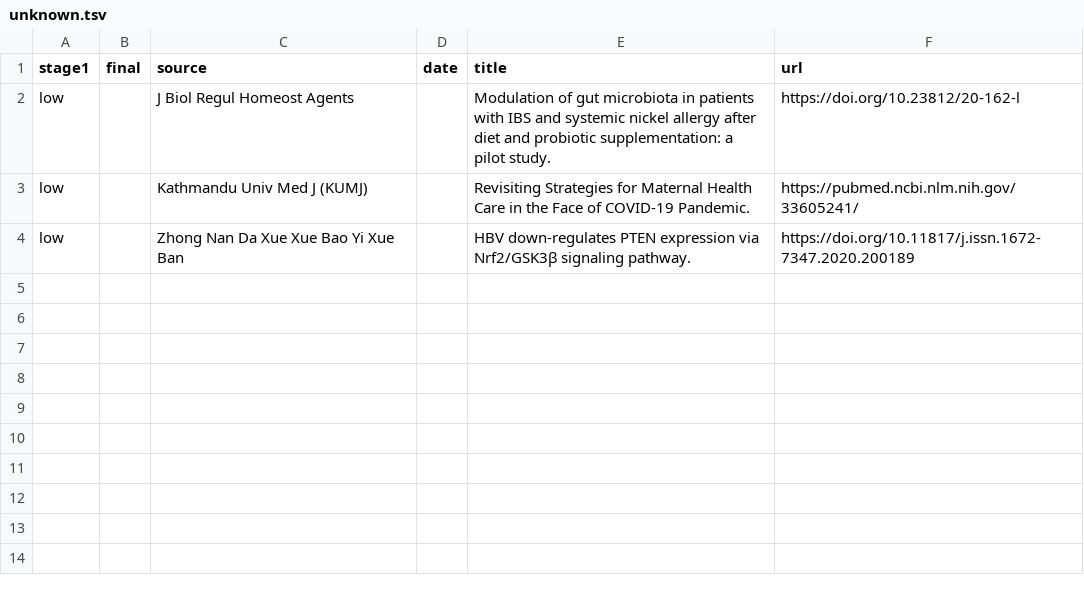
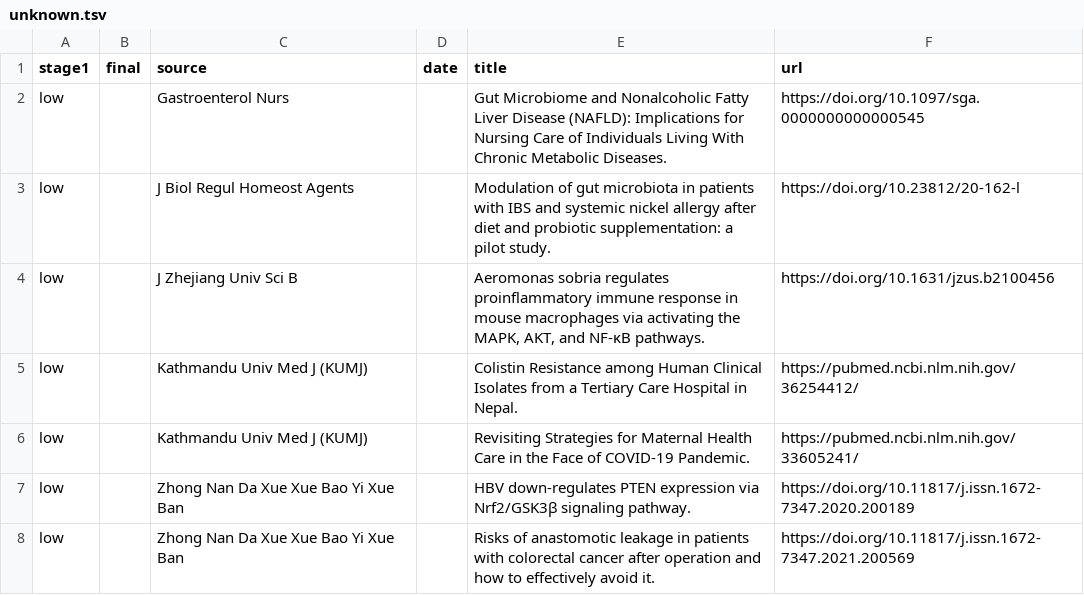
Before and after one commit to marveloushaotian/trawl, a TSV file: data/archive/screened/unknown.tsv, drawn as a sheet; the diff names each change by its address in the sheet, - before the commit and + after, or states it on an @@ line.

Commit message:
trawl archive: 2021-01

```diff
--- a/data/archive/screened/unknown.tsv
+++ b/data/archive/screened/unknown.tsv
+row 2: low |  | Gastroenterol Nurs |  | Gut Microbiome and Nonalcoholic Fatty Liver Disease (NAFLD): Implications for Nursing Care of Individuals Living With Chronic Metabolic Diseases. | https://doi.org/10.1097/sga.0000000000000545
+row 4: low |  | J Zhejiang Univ Sci B |  | Aeromonas sobria regulates proinflammatory immune response in mouse macrophages via activating the MAPK, AKT, and NF-κB pathways. | https://doi.org/10.1631/jzus.b2100456
+row 5: low |  | Kathmandu Univ Med J (KUMJ) |  | Colistin Resistance among Human Clinical Isolates from a Tertiary Care Hospital in Nepal. | https://pubmed.ncbi.nlm.nih.gov/36254412/
+row 8: low |  | Zhong Nan Da Xue Xue Bao Yi Xue Ban |  | Risks of anastomotic leakage in patients with colorectal cancer after operation and how to effectively avoid it. | https://doi.org/10.11817/j.issn.1672-7347.2021.200569
```
Also changed, not shown: 4 other files.
